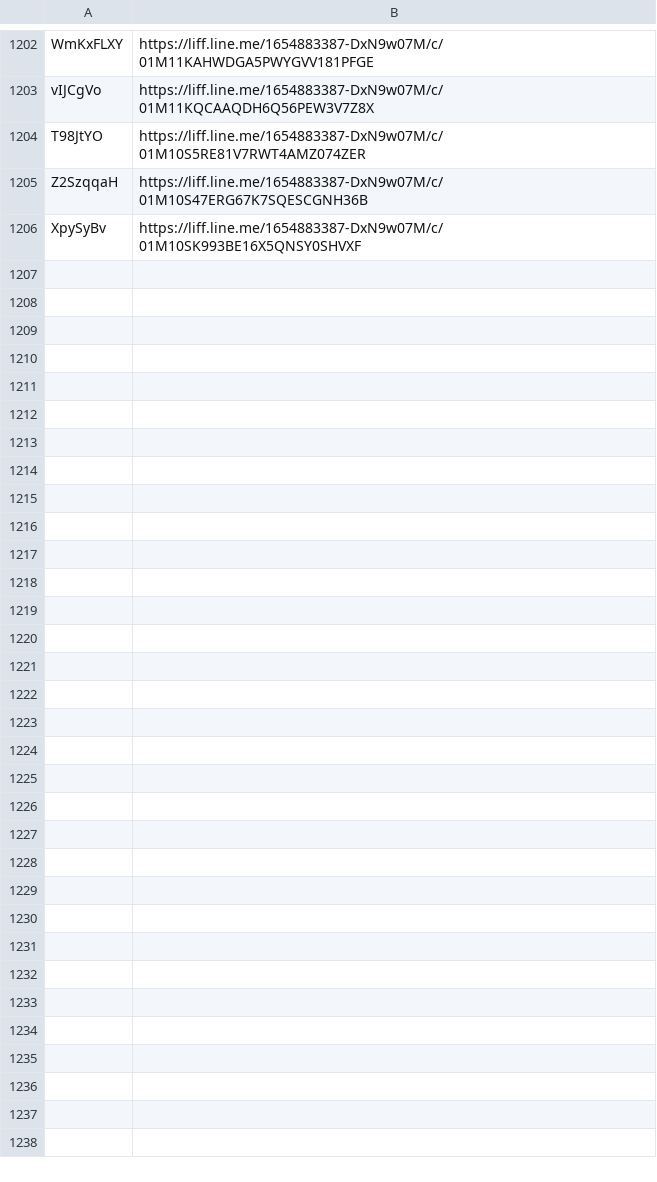
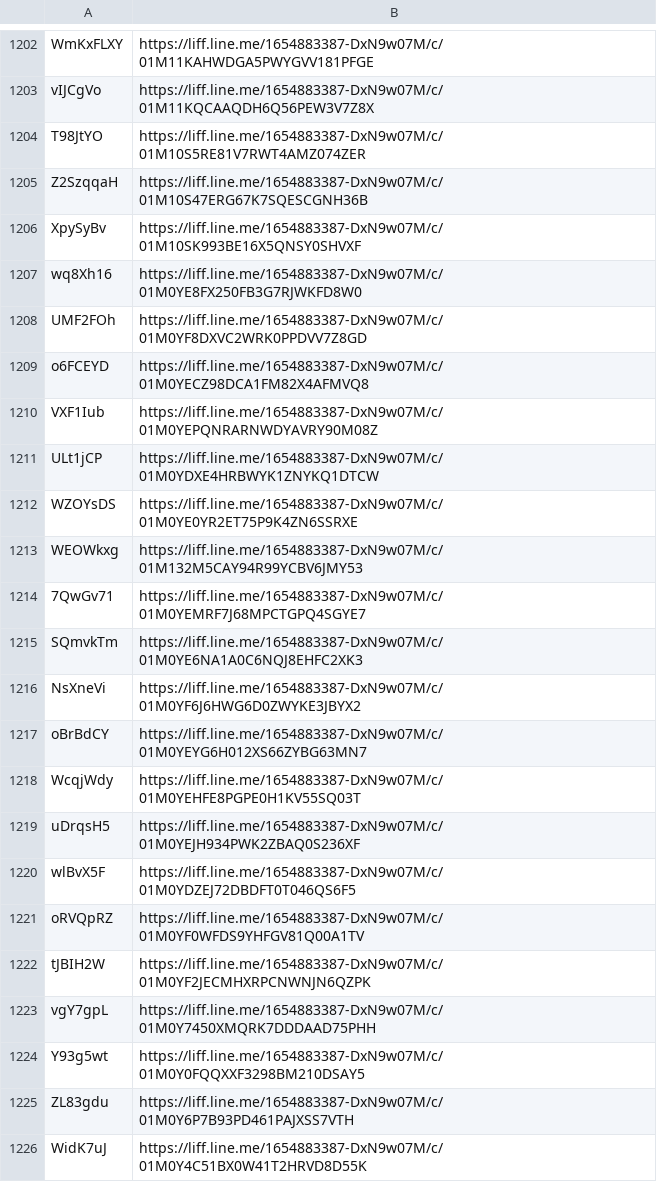
Before and after one commit to wowack7/beybuilder, a TSV file: data/draw/mapping.tsv, drawn as a sheet; only a part is shown, gaps mark what is left out; the diff covers the shown part only; the diff names each change by its address in the sheet, - before the commit and + after, or states it on an @@ line.

Commit message:
chore(draw): 同步上游新公布的店家

```diff
--- a/data/draw/mapping.tsv
+++ b/data/draw/mapping.tsv
+row 1207: wq8Xh16 | https://liff.line.me/1654883387-DxN9w07M/c/01M0YE8FX250FB3G7RJWKFD8W0
+row 1208: UMF2FOh | https://liff.line.me/1654883387-DxN9w07M/c/01M0YF8DXVC2WRK0PPDVV7Z8GD
+row 1209: o6FCEYD | https://liff.line.me/1654883387-DxN9w07M/c/01M0YECZ98DCA1FM82X4AFMVQ8
+row 1210: VXF1Iub | https://liff.line.me/1654883387-DxN9w07M/c/01M0YEPQNRARNWDYAVRY90M08Z
+row 1211: ULt1jCP | https://liff.line.me/1654883387-DxN9w07M/c/01M0YDXE4HRBWYK1ZNYKQ1DTCW
+row 1212: WZOYsDS | https://liff.line.me/1654883387-DxN9w07M/c/01M0YE0YR2ET75P9K4ZN6SSRXE
+row 1213: WEOWkxg | https://liff.line.me/1654883387-DxN9w07M/c/01M132M5CAY94R99YCBV6JMY53
+row 1214: 7QwGv71 | https://liff.line.me/1654883387-DxN9w07M/c/01M0YEMRF7J68MPCTGPQ4SGYE7
+row 1215: SQmvkTm | https://liff.line.me/1654883387-DxN9w07M/c/01M0YE6NA1A0C6NQJ8EHFC2XK3
+row 1216: NsXneVi | https://liff.line.me/1654883387-DxN9w07M/c/01M0YF6J6HWG6D0ZWYKE3JBYX2
+row 1217: oBrBdCY | https://liff.line.me/1654883387-DxN9w07M/c/01M0YEYG6H012XS66ZYBG63MN7
+row 1218: WcqjWdy | https://liff.line.me/1654883387-DxN9w07M/c/01M0YEHFE8PGPE0H1KV55SQ03T
+row 1219: uDrqsH5 | https://liff.line.me/1654883387-DxN9w07M/c/01M0YEJH934PWK2ZBAQ0S236XF
+row 1220: wlBvX5F | https://liff.line.me/1654883387-DxN9w07M/c/01M0YDZEJ72DBDFT0T046QS6F5
+row 1221: oRVQpRZ | https://liff.line.me/1654883387-DxN9w07M/c/01M0YF0WFDS9YHFGV81Q00A1TV
+row 1222: tJBIH2W | https://liff.line.me/1654883387-DxN9w07M/c/01M0YF2JECMHXRPCNWNJN6QZPK
+row 1223: vgY7gpL | https://liff.line.me/1654883387-DxN9w07M/c/01M0Y7450XMQRK7DDDAAD75PHH
+row 1224: Y93g5wt | https://liff.line.me/1654883387-DxN9w07M/c/01M0Y0FQQXXF3298BM210DSAY5
+row 1225: ZL83gdu | https://liff.line.me/1654883387-DxN9w07M/c/01M0Y6P7B93PD461PAJXSS7VTH
+row 1226: WidK7uJ | https://liff.line.me/1654883387-DxN9w07M/c/01M0Y4C51BX0W41T2HRVD8D55K
```
Also changed, not shown: 36 added rows elsewhere in this file, 3 other files.
